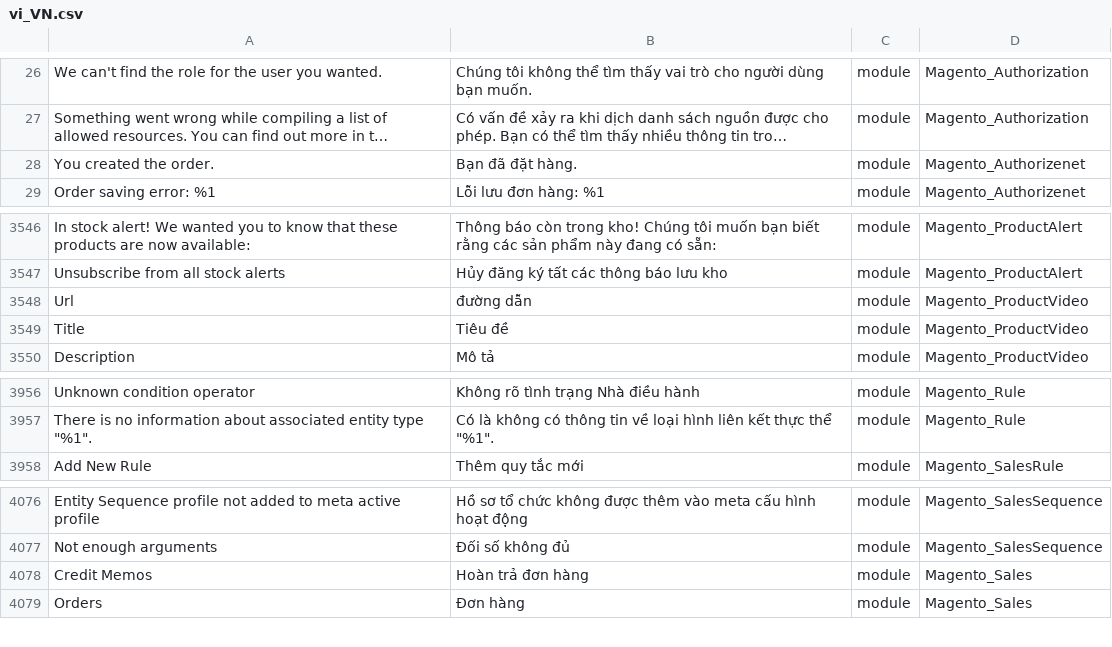
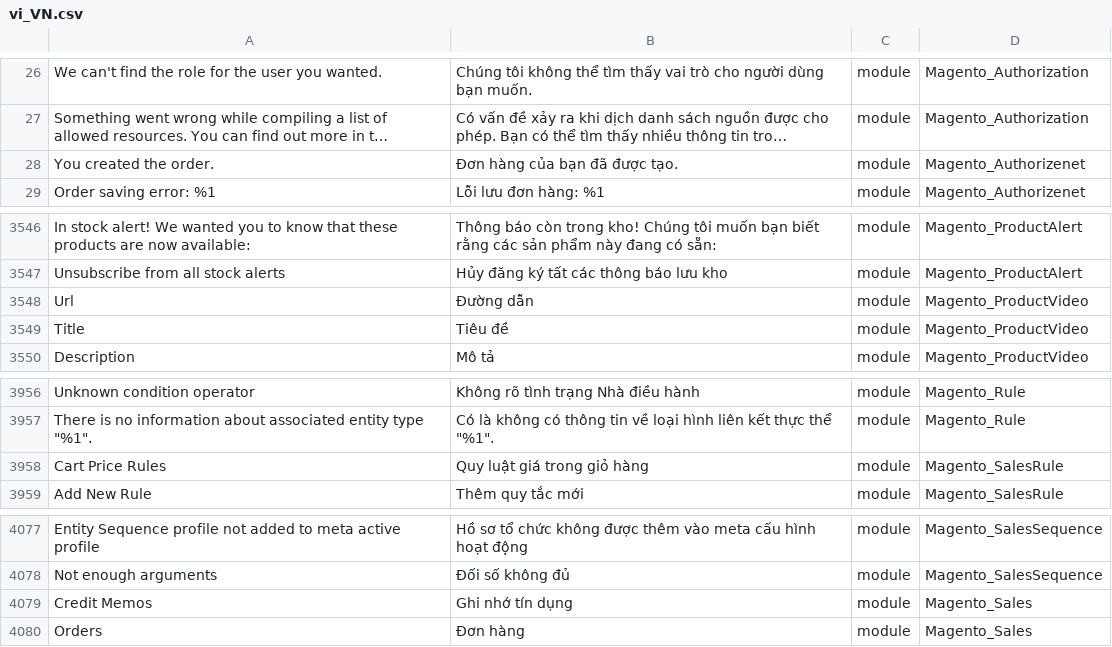
Before and after one commit to Magento2Translations/language_vi_vn, a CSV file: vi_VN.csv, drawn as a sheet; only a part is shown, gaps mark what is left out; long unchanged cells end in …; addresses are those after the commit; the diff names each change by its address in the sheet, - before the commit and + after, or states it on an @@ line.

```diff
--- a/vi_VN.csv
+++ b/vi_VN.csv
-B28: Bạn đã đặt hàng.
+B28: Đơn hàng của bạn đã được tạo.
-B3548: đường dẫn
+B3548: Đường dẫn
+row 3958: Cart Price Rules | Quy luật giá trong giỏ hàng | module | Magento_SalesRule
-B4079: Hoàn trả đơn hàng
+B4079: Ghi nhớ tín dụng
```
Also changed, not shown: 1 other file.
